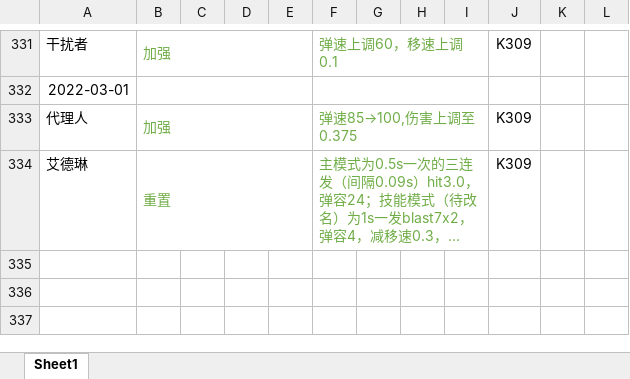
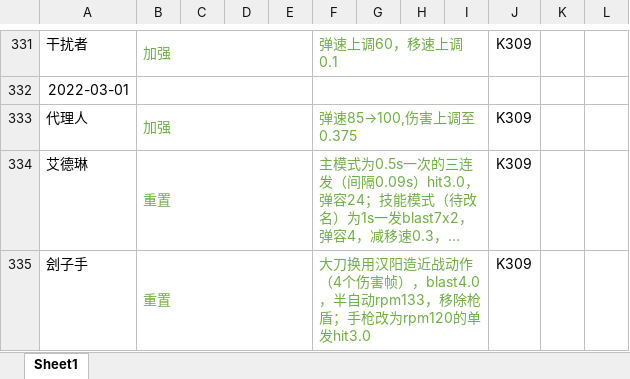
Before and after one commit to GFL-Castling-Staff/GFL-Castling, an Excel workbook: 武器调整计划.xlsx, sheet Sheet1, drawn as a sheet; only a part is shown, gaps mark what is left out; long unchanged cells end in …; values as stored, in another font and other column widths than the file's, no borders; the diff names each change by its address in the sheet, - before the commit and + after, or states it on an @@ line.

```diff
--- a/武器调整计划.xlsx (sheet Sheet1)
+++ b/武器调整计划.xlsx (sheet Sheet1)
+row 335: 刽子手 | 重置 |  |  |  | 大刀换用汉阳造近战动作（4个伤害帧），blast4.0，半自动rpm133，移除枪盾；手枪改为rpm120的单发hit3.0 |  |  |  | K309
```
Also changed, not shown: 4 other files.
